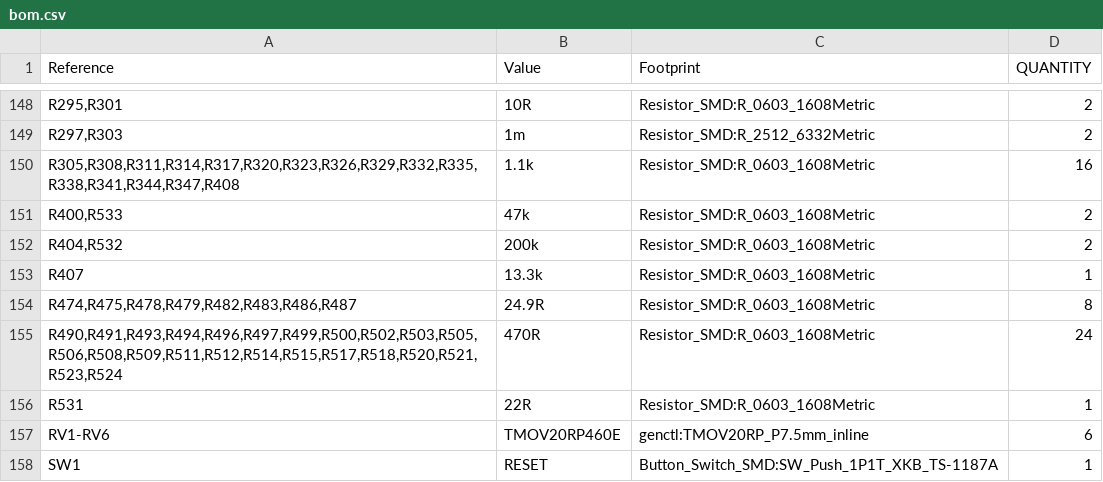
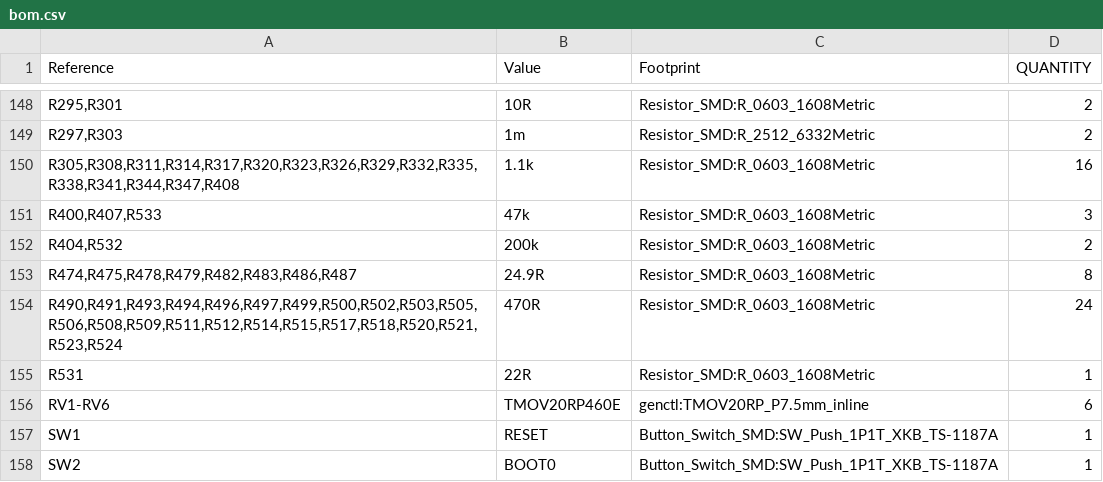
Before and after one commit to Ethan-Poag/blackstart, a CSV file: mechanical/bom.csv, drawn as a sheet; only a part is shown, gaps mark what is left out; the shorter side is filled out with more unchanged rows.

Commit message:
R407 ILIM 13.3k -> 47k (C25819 0603WAF4702T5E, Basic): ESTOP_TRIP relay-drive limit 1.70/2.13/2.55 A; value-only (board Value text, no copper)
- design.py: R407 value/note; U67 pin 5 + decoupler literal +3V3 -> +3V3_SAFE (matches board U67.5; POST-PASS 1 already mapped it, generated netlist unchanged)
- estop.kicad_sch R407 Value/LCSC/Note; BOMs (docs, mechanical, bom/outputs_bom.csv); DESIGN_NOTES
- Field diff vs regen: only R407 Value/LCSC/Note; netlist nets identical (1049), ERC 0/0

```diff
--- a/mechanical/bom.csv
+++ b/mechanical/bom.csv
@@ -150,5 +150,4 @@
 "R305,R308,R311,R314,R317,R320,R323,R326,R329,R332,R335,R338,R341,R344,R347,R408","1.1k","Resistor_SMD:R_0603_1608Metric","16"
-"R400,R533","47k","Resistor_SMD:R_0603_1608Metric","2"
+"R400,R407,R533","47k","Resistor_SMD:R_0603_1608Metric","3"
 "R404,R532","200k","Resistor_SMD:R_0603_1608Metric","2"
-"R407","13.3k","Resistor_SMD:R_0603_1608Metric","1"
 "R474,R475,R478,R479,R482,R483,R486,R487","24.9R","Resistor_SMD:R_0603_1608Metric","8"
```
Also changed, not shown: bom/outputs_bom.csv, docs/genctl_bom.csv, 4 other files.
